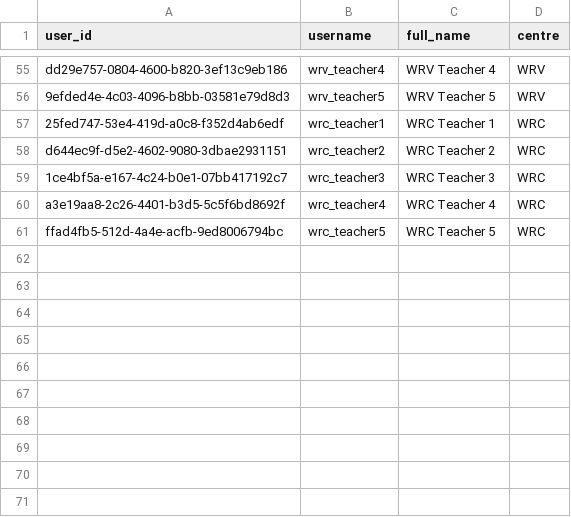
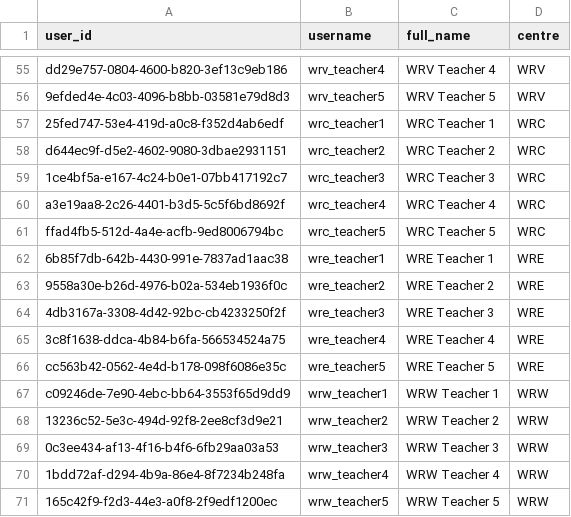
Before and after one commit to edulution/kolibri_helper_scripts, a CSV file: mpl_teachers.csv, drawn as a sheet; only a part is shown, gaps mark what is left out.

Commit message:
addeed teacher accounts for WRE and WRW

```diff
--- a/mpl_teachers.csv
+++ b/mpl_teachers.csv
@@ -61 +61,11 @@ a3e19aa8-2c26-4401-b3d5-5c5f6bd8692f,wrc_teacher4,WRC Teacher 4,WRC
 ffad4fb5-512d-4a4e-acfb-9ed8006794bc,wrc_teacher5,WRC Teacher 5,WRC
+6b85f7db-642b-4430-991e-7837ad1aac38,wre_teacher1,WRE Teacher 1,WRE
+9558a30e-b26d-4976-b02a-534eb1936f0c,wre_teacher2,WRE Teacher 2,WRE
+4db3167a-3308-4d42-92bc-cb4233250f2f,wre_teacher3,WRE Teacher 3,WRE
+3c8f1638-ddca-4b84-b6fa-566534524a75,wre_teacher4,WRE Teacher 4,WRE
+cc563b42-0562-4e4d-b178-098f6086e35c,wre_teacher5,WRE Teacher 5,WRE
+c09246de-7e90-4ebc-bb64-3553f65d9dd9,wrw_teacher1,WRW Teacher 1,WRW
+13236c52-5e3c-494d-92f8-2ee8cf3d9e21,wrw_teacher2,WRW Teacher 2,WRW
+0c3ee434-af13-4f16-b4f6-6fb29aa03a53,wrw_teacher3,WRW Teacher 3,WRW
+1bdd72af-d294-4b9a-86e4-8f7234b248fa,wrw_teacher4,WRW Teacher 4,WRW
+165c42f9-f2d3-44e3-a0f8-2f9edf1200ec,wrw_teacher5,WRW Teacher 5,WRW
```
